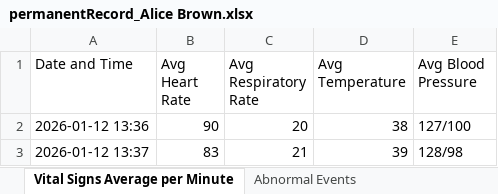
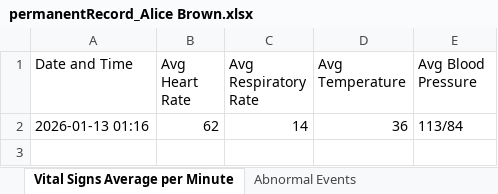
Before and after one commit to rnw23/RPM, an Excel workbook: records/permanentRecord_Alice Brown.xlsx, sheet Vital Signs Average per Minute, drawn as a sheet; values as stored, in another font and other column widths than the file's, no borders; removed rows and columns are numbered as before the commit, all else as after; the diff names each change by its address in the sheet, - before the commit and + after, or states it on an @@ line.

```diff
--- a/records/permanentRecord_Alice Brown.xlsx (sheet Vital Signs Average per Minute)
+++ b/records/permanentRecord_Alice Brown.xlsx (sheet Vital Signs Average per Minute)
-row 2: 2026-01-12 13:36 | 90 | 20 | 38 | 127/100
-row 3: 2026-01-12 13:37 | 83 | 21 | 39 | 128/98
+row 2: 2026-01-13 01:16 | 62 | 14 | 36 | 113/84
```
Also changed, not shown: sheet Abnormal Events, records/permanentRecord_David Jones.xlsx, records/permanentRecord_Jennifer Baker.xlsx, 10 other files.
